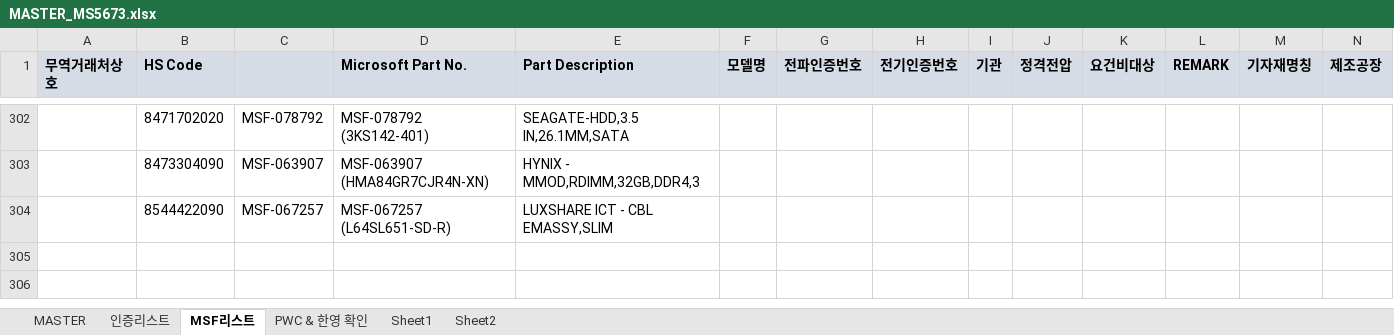
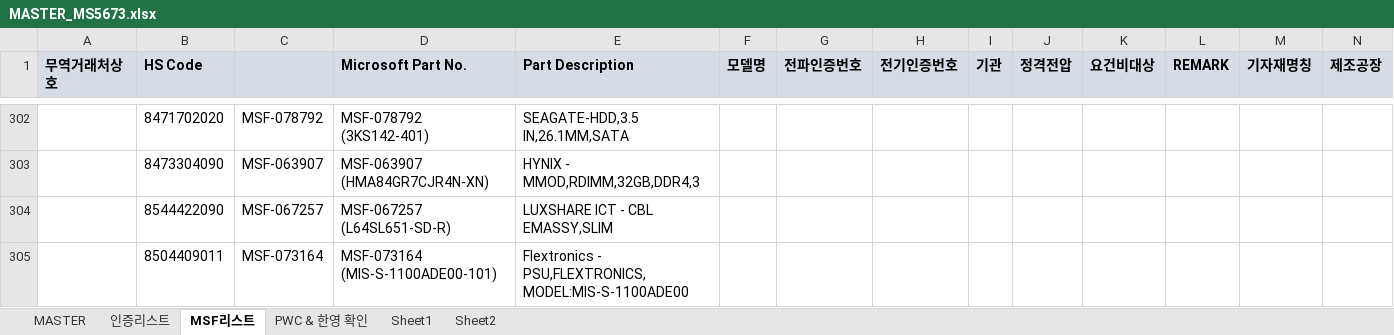
Before and after one commit to helloboraS/MS_PDF-TO-EXCEL, an Excel workbook: MASTER_MS5673.xlsx, sheet MSF리스트, drawn as a sheet; only a part is shown, gaps mark what is left out; values as stored, in another font and other column widths than the file's, no borders; conditional formats not drawn; the diff names each change by its address in the sheet, - before the commit and + after, or states it on an @@ line.

```diff
--- a/MASTER_MS5673.xlsx (sheet MSF리스트)
+++ b/MASTER_MS5673.xlsx (sheet MSF리스트)
+row 305:  | 8504409011 | MSF-073164 | MSF-073164 (MIS-S-1100ADE00-101) | Flextronics - PSU,FLEXTRONICS, MODEL:MIS-S-1100ADE00
```
Also changed, not shown: sheet PWC & 한영 확인, sheet MASTER, sheet Sheet1, charts or pictures.
